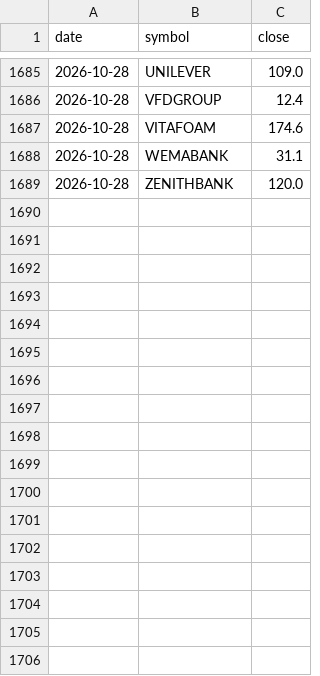
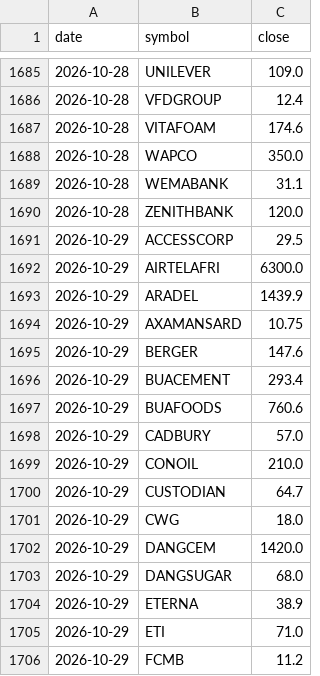
Before and after one commit to samebimo10-cpu/Stock-, a CSV file: data/cache/ngx_history.csv, drawn as a sheet; only a part is shown, gaps mark what is left out; the diff covers the shown part only.

```diff
--- a/data/cache/ngx_history.csv
+++ b/data/cache/ngx_history.csv
@@ -1687,3 +1687,20 @@ date,symbol,close
 2026-10-28,VITAFOAM,174.6
+2026-10-28,WAPCO,350.0
 2026-10-28,WEMABANK,31.1
 2026-10-28,ZENITHBANK,120.0
+2026-10-29,ACCESSCORP,29.5
+2026-10-29,AIRTELAFRI,6300.0
+2026-10-29,ARADEL,1439.9
+2026-10-29,AXAMANSARD,10.75
+2026-10-29,BERGER,147.6
+2026-10-29,BUACEMENT,293.4
+2026-10-29,BUAFOODS,760.6
+2026-10-29,CADBURY,57.0
+2026-10-29,CONOIL,210.0
+2026-10-29,CUSTODIAN,64.7
+2026-10-29,CWG,18.0
+2026-10-29,DANGCEM,1420.0
+2026-10-29,DANGSUGAR,68.0
+2026-10-29,ETERNA,38.9
+2026-10-29,ETI,71.0
+2026-10-29,FCMB,11.2
```
Also changed, not shown: 33 added rows elsewhere in this file, data/cache/ngx_board.csv, data/cache/ngx_prices.csv, 8 other files.
